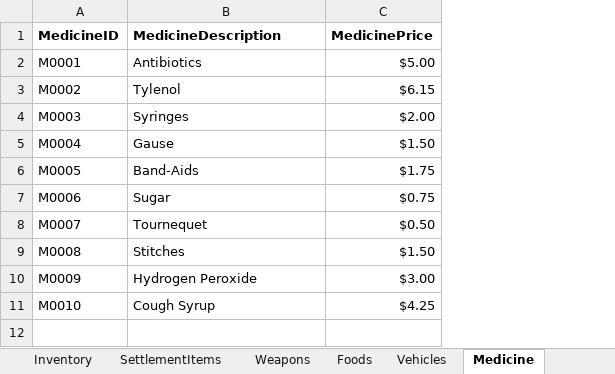
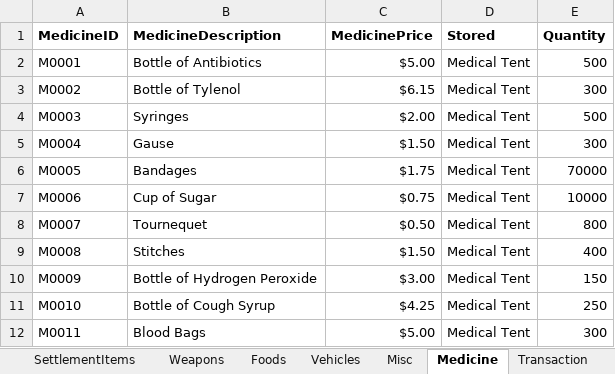
Before and after one commit to Jacob-W23/DatabaseIIGroupOne, an Excel workbook: WIP Tables.xlsx, sheet Medicine, drawn as a sheet; values as stored, in another font and other column widths than the file's, no borders; the diff names each change by its address in the sheet, - before the commit and + after, or states it on an @@ line.

```diff
--- a/WIP Tables.xlsx (sheet Medicine)
+++ b/WIP Tables.xlsx (sheet Medicine)
+column D (Stored), rows 2-11: all Medical Tent
+column E (Quantity), rows 2-11: 500 | 300 | 500 | 300 | 70000 | 10000 | 800 | 400 | 150 | 250
-B2 (MedicineDescription): Antibiotics
+B2 (MedicineDescription): Bottle of Antibiotics
-B3 (MedicineDescription): Tylenol
+B3 (MedicineDescription): Bottle of Tylenol
-B6 (MedicineDescription): Band-Aids
+B6 (MedicineDescription): Bandages
-B7 (MedicineDescription): Sugar
+B7 (MedicineDescription): Cup of Sugar
-B10 (MedicineDescription): Hydrogen Peroxide
+B10 (MedicineDescription): Bottle of Hydrogen Peroxide
-B11 (MedicineDescription): Cough Syrup
+B11 (MedicineDescription): Bottle of Cough Syrup
+row 12: M0011 | Blood Bags | $5.00 | Medical Tent | 300
```
Also changed, not shown: sheet Misc, sheet Foods, sheet TransactionDetails, sheet Weapons, sheet Vehicles, sheet Inventory, 3 more sheets, other sheet tabs, Group_1_DD_DD.xlsx.
